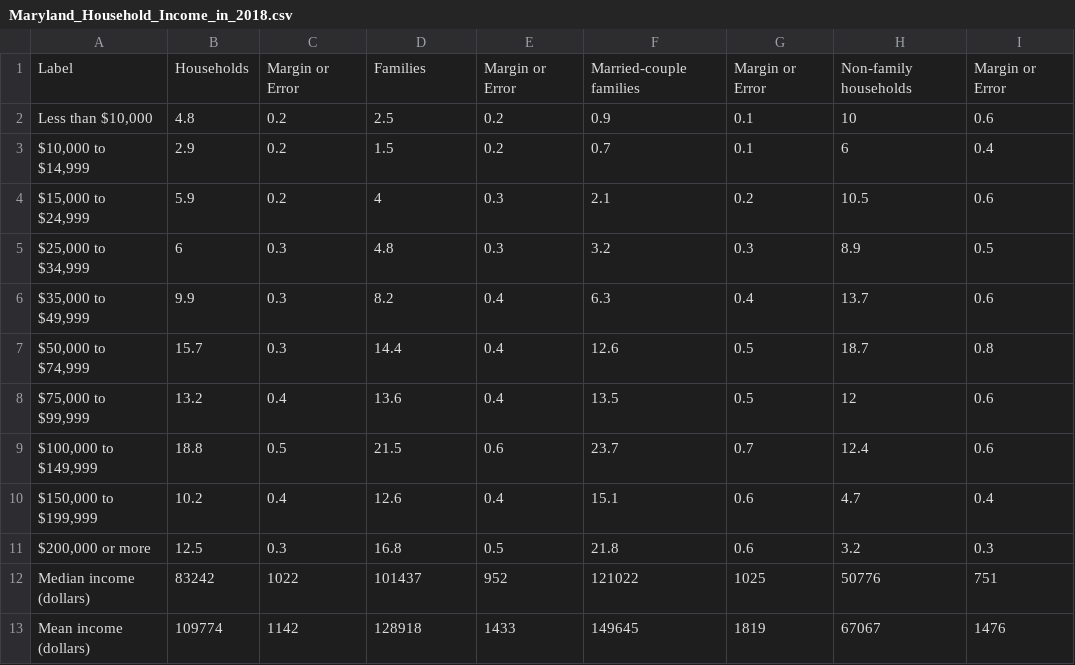
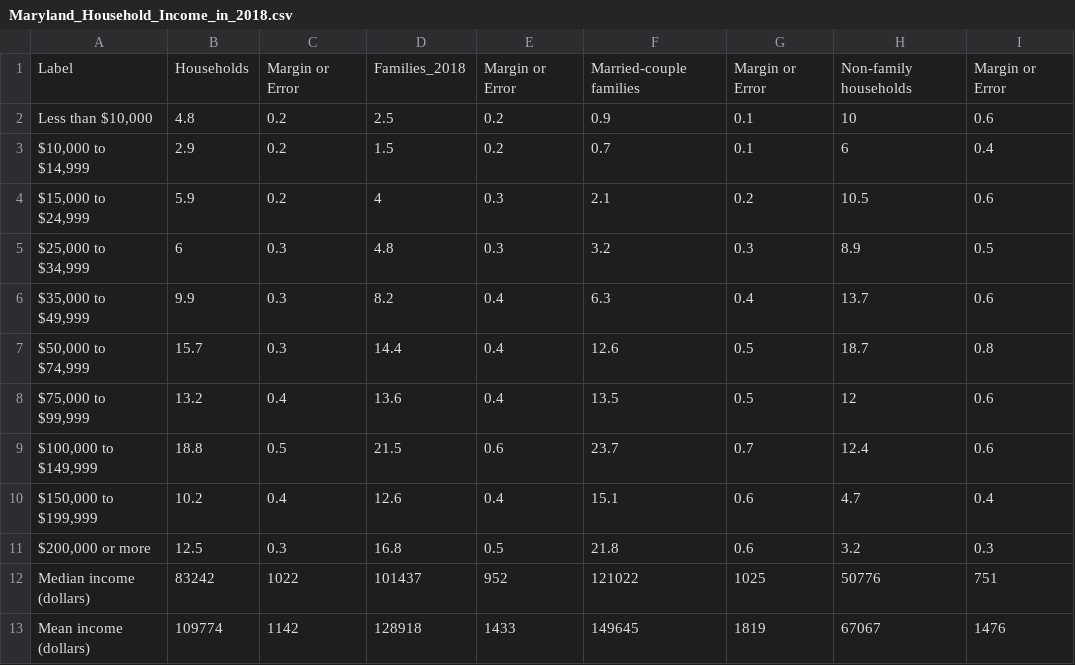
Before and after one commit to zpren1998/2014-2018-Maryland-Family-Income-Change-and-Public-School-Enrollment, a CSV file: Maryland_Household_Income_in_2018.csv, drawn as a sheet.

Commit message:
Update Maryland_Household_Income_in_2018.csv

```diff
--- a/Maryland_Household_Income_in_2018.csv
+++ b/Maryland_Household_Income_in_2018.csv
@@ -1,2 +1,2 @@
-Label,Households,Margin or Error,Families,Margin or Error,Married-couple families,Margin or Error,Non-family households,Margin or Error
+Label,Households,Margin or Error,Families_2018,Margin or Error,Married-couple families,Margin or Error,Non-family households,Margin or Error
 "Less than $10,000",4.8,0.2,2.5,0.2,0.9,0.1,10,0.6
```
